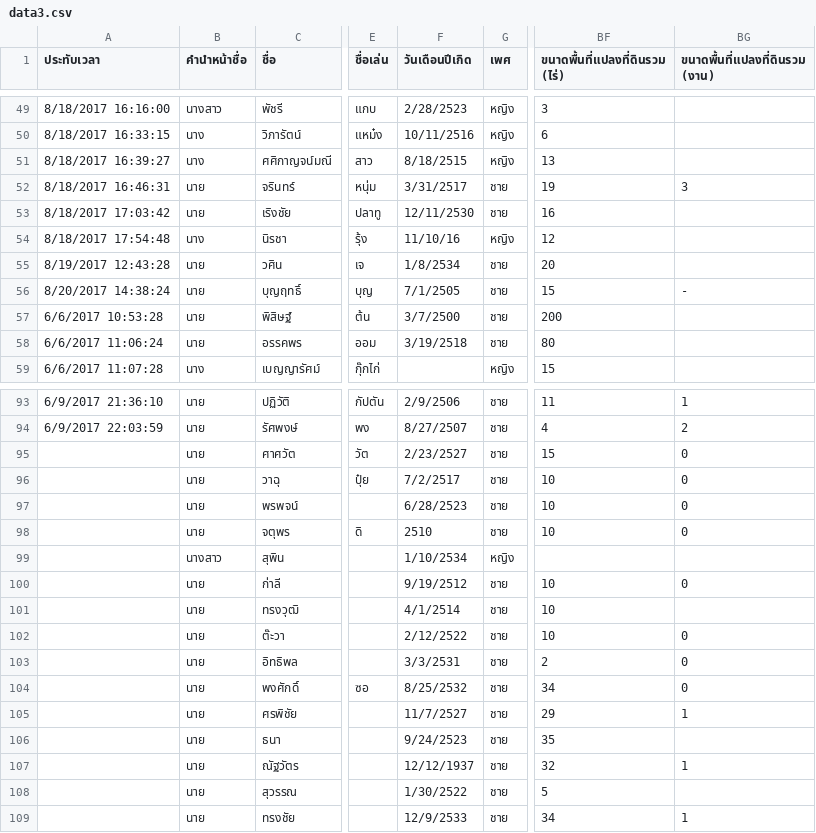
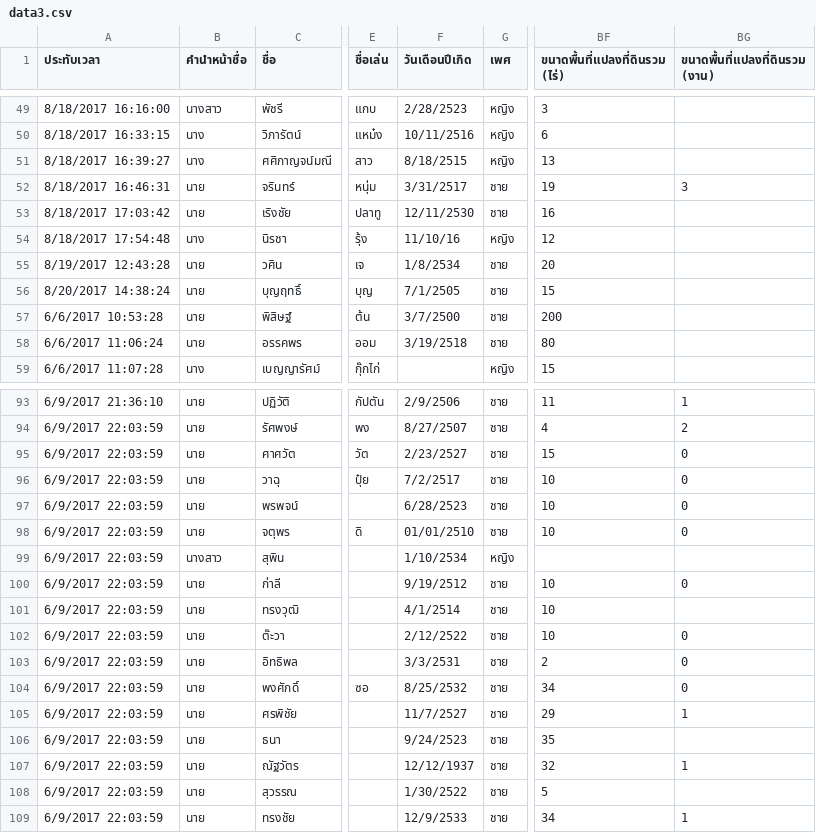
Before and after one commit to wannarukb/itok, a CSV file: src/main/resources/data3.csv, drawn as a sheet; only a part is shown, gaps mark what is left out; the diff names each change by its address in the sheet, - before the commit and + after, or states it on an @@ line.

Commit message:
fix data import

```diff
--- a/src/main/resources/data3.csv
+++ b/src/main/resources/data3.csv
-BG56 (ขนาดพื้นที่แปลงที่ดินรวม (งาน)): -
+BG56 (ขนาดพื้นที่แปลงที่ดินรวม (งาน)): (empty)
-A95:A109 (ประทับเวลา): (empty)
+A95:A109 (ประทับเวลา): 6/9/2017 22:03:59
-F98 (วันเดือนปีเกิด): 2510
+F98 (วันเดือนปีเกิด): 01/01/2510
```
Also changed, not shown: 6 other files.
